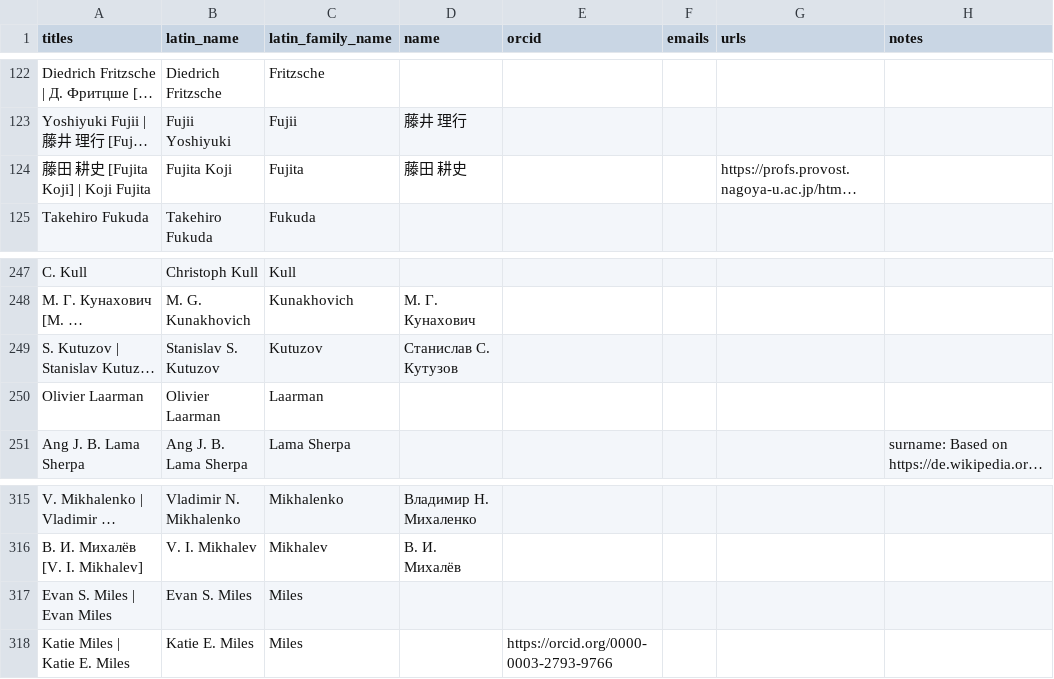
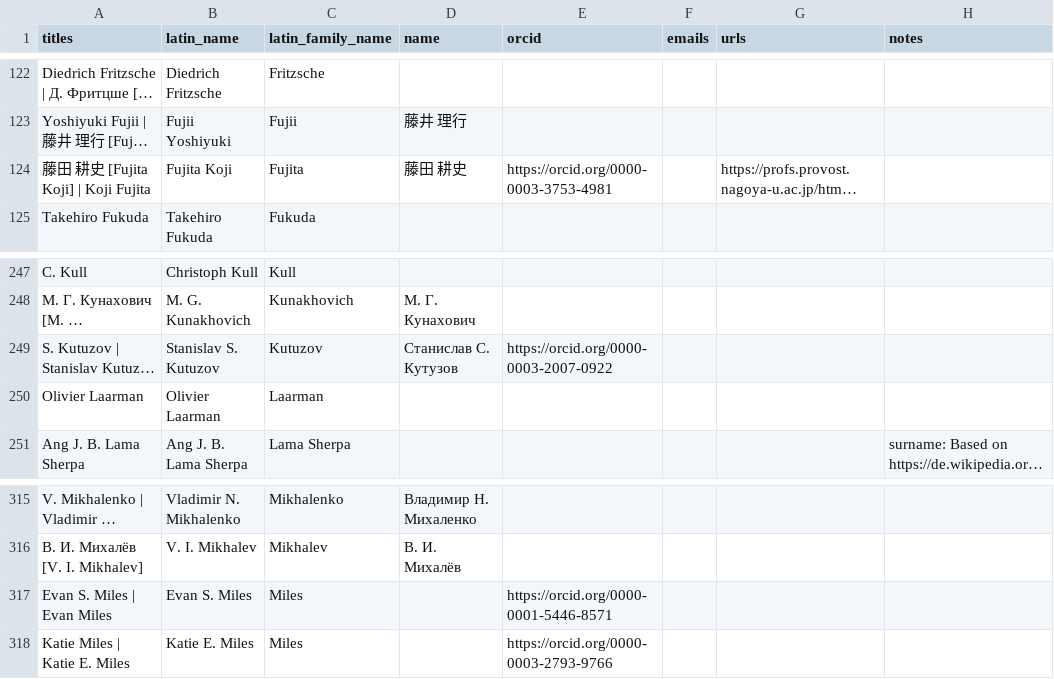
Before and after one commit to mjacqu/glenglat, a CSV file: data/person.csv, drawn as a sheet; only a part is shown, gaps mark what is left out; long unchanged cells end in …; the diff names each change by its address in the sheet, - before the commit and + after, or states it on an @@ line.

```diff
--- a/data/person.csv
+++ b/data/person.csv
-E124 (orcid): (empty)
+E124 (orcid): https://orcid.org/0000-0003-3753-4981
-E249 (orcid): (empty)
+E249 (orcid): https://orcid.org/0000-0003-2007-0922
-E317 (orcid): (empty)
+E317 (orcid): https://orcid.org/0000-0001-5446-8571
```
Also changed, not shown: 1 other file.
